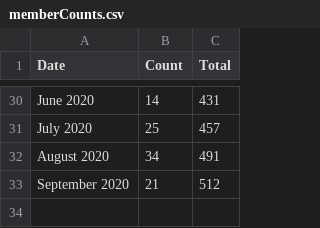
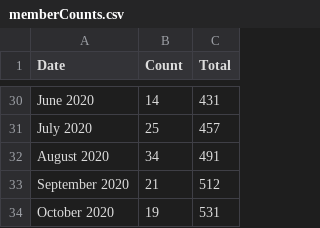
Before and after one commit to USRSE/usrse.github.io, a CSV file: _data/memberCounts.csv, drawn as a sheet; only a part is shown, gaps mark what is left out.

```diff
--- a/_data/memberCounts.csv
+++ b/_data/memberCounts.csv
@@ -33 +33,2 @@ August 2020,34,491
 September 2020,21,512
+October 2020,19,531
```
